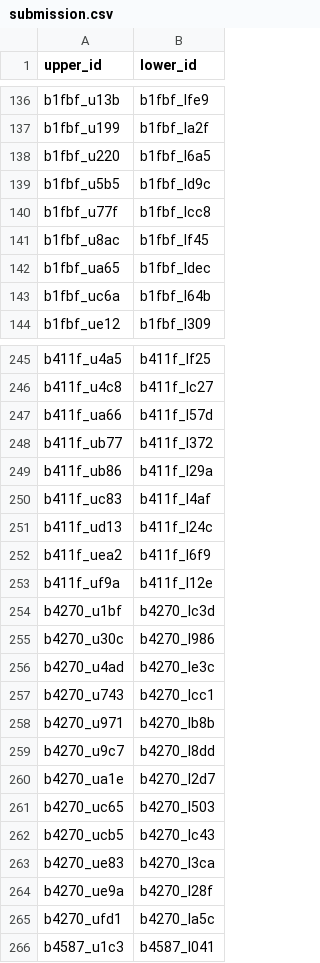
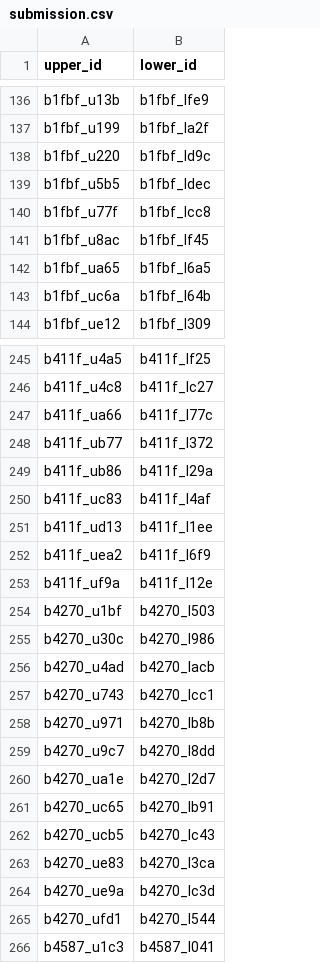
Before and after one commit to sharaanya18/My-Projects, a CSV file: piano-staff-pairing/submission.csv, drawn as a sheet; only a part is shown, gaps mark what is left out; the diff covers the shown part only.

```diff
--- a/piano-staff-pairing/submission.csv
+++ b/piano-staff-pairing/submission.csv
@@ -137,7 +137,7 @@ b1fbf_u13b,b1fbf_lfe9
 b1fbf_u199,b1fbf_la2f
-b1fbf_u220,b1fbf_l6a5
-b1fbf_u5b5,b1fbf_ld9c
+b1fbf_u220,b1fbf_ld9c
+b1fbf_u5b5,b1fbf_ldec
 b1fbf_u77f,b1fbf_lcc8
 b1fbf_u8ac,b1fbf_lf45
-b1fbf_ua65,b1fbf_ldec
+b1fbf_ua65,b1fbf_l6a5
 b1fbf_uc6a,b1fbf_l64b
@@ -246,3 +246,3 @@ b411f_u4a5,b411f_lf25
 b411f_u4c8,b411f_lc27
-b411f_ua66,b411f_l57d
+b411f_ua66,b411f_l77c
 b411f_ub77,b411f_l372
@@ -250,8 +250,8 @@ b411f_ub86,b411f_l29a
 b411f_uc83,b411f_l4af
-b411f_ud13,b411f_l24c
+b411f_ud13,b411f_l1ee
 b411f_uea2,b411f_l6f9
 b411f_uf9a,b411f_l12e
-b4270_u1bf,b4270_lc3d
+b4270_u1bf,b4270_l503
 b4270_u30c,b4270_l986
-b4270_u4ad,b4270_le3c
+b4270_u4ad,b4270_lacb
 b4270_u743,b4270_lcc1
@@ -260,7 +260,7 @@ b4270_u9c7,b4270_l8dd
 b4270_ua1e,b4270_l2d7
-b4270_uc65,b4270_l503
+b4270_uc65,b4270_lb91
 b4270_ucb5,b4270_lc43
 b4270_ue83,b4270_l3ca
-b4270_ue9a,b4270_l28f
-b4270_ufd1,b4270_la5c
+b4270_ue9a,b4270_lc3d
+b4270_ufd1,b4270_l544
 b4587_u1c3,b4587_l041
```
Also changed, not shown: 154 edited cells elsewhere in this file.
